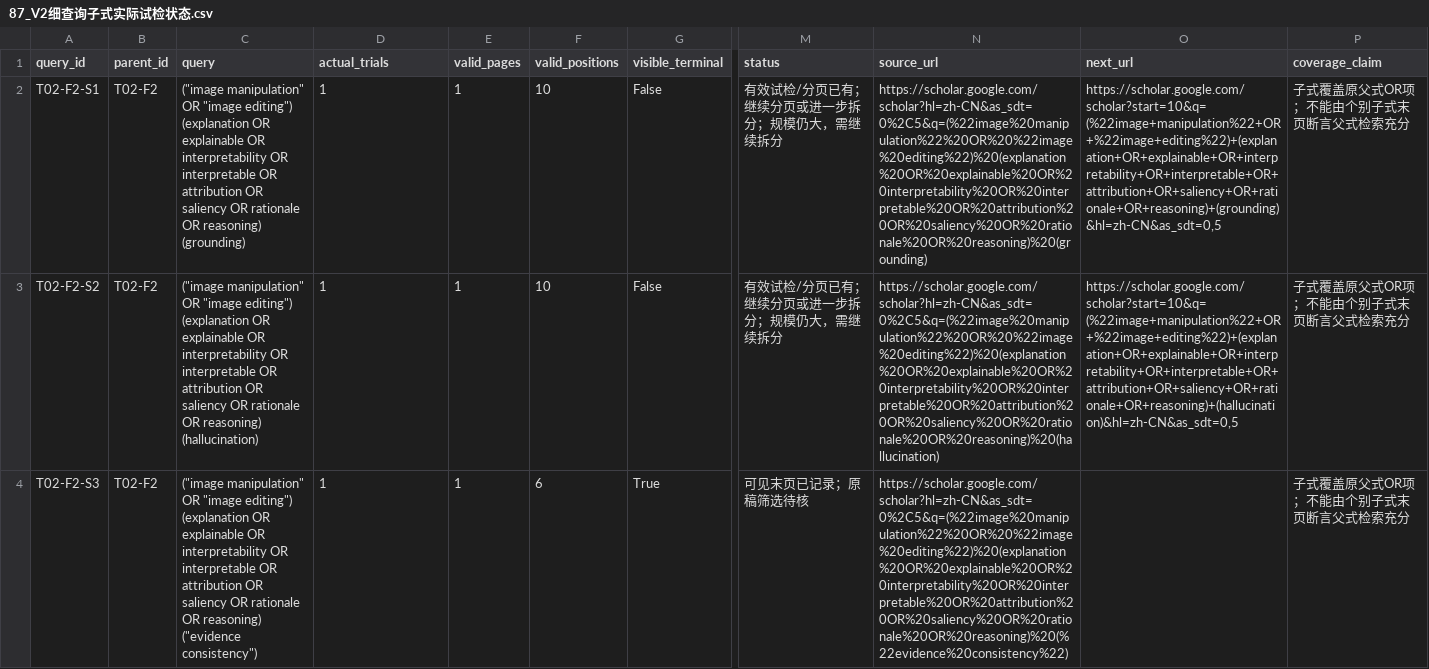
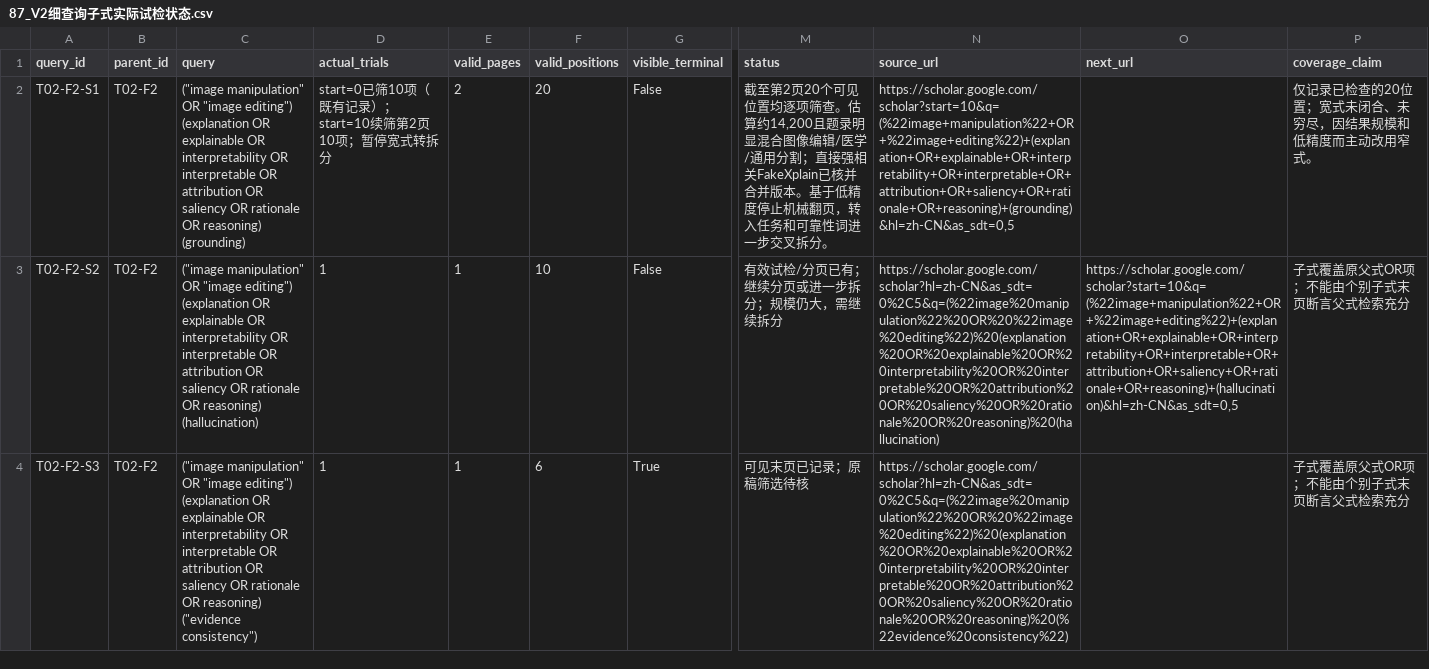
Before and after one commit to brodyZhao/my-research-project, a CSV file: outputs/图像鉴伪解释可靠性_重检_2026-10-05/87_V2细查询子式实际试检状态.csv, drawn as a sheet; only a part is shown, gaps mark what is left out; the diff names each change by its address in the sheet, - before the commit and + after, or states it on an @@ line.

Commit message:
data: screen image-grounding query page two

```diff
--- a/outputs/图像鉴伪解释可靠性_重检_2026-10-05/87_V2细查询子式实际试检状态.csv
+++ b/outputs/图像鉴伪解释可靠性_重检_2026-10-05/87_V2细查询子式实际试检状态.csv
-D2 (actual_trials): 1
+D2 (actual_trials): start=0已筛10项（既有记录）；start=10续筛第2页10项；暂停宽式转拆分
-E2 (valid_pages): 1
+E2 (valid_pages): 2
-F2 (valid_positions): 10
+F2 (valid_positions): 20
-M2 (status): 有效试检/分页已有；继续分页或进一步拆分；规模仍大，需继续拆分
+M2 (status): 截至第2页20个可见位置均逐项筛查。估算约14,200且题录明显混合图像编辑/医学/通用分割；直接强相关FakeXplain已核并合并版本。基于低精度停止机械翻页，转入任务和可靠性词进一步交叉拆分。
-N2 (source_url): https://scholar.google.com/scholar?hl=zh-CN&as_sdt=0%2C5&q=(%22image%20manipulation%22%20OR%20%22image%20editing%22)%20(explanation%20OR%20explainable%20OR%20interpretability%20OR%20interpretable%20OR%20attribution%20OR%20saliency%20OR%20rationale%20OR%20reasoning)%20(grounding)
+N2 (source_url): https://scholar.google.com/scholar?start=10&q=(%22image+manipulation%22+OR+%22image+editing%22)+(explanation+OR+explainable+OR+interpretability+OR+interpretable+OR+attribution+OR+saliency+OR+rationale+OR+reasoning)+(grounding)&hl=zh-CN&as_sdt=0,5
-O2 (next_url): https://scholar.google.com/scholar?start=10&q=(%22image+manipulation%22+OR+%22image+editing%22)+(explanation+OR+explainable+OR+interpretability+OR+interpretable+OR+attribution+OR+saliency+OR+rationale+OR+reasoning)+(grounding)&hl=zh-CN&as_sdt=0,5
+O2 (next_url): (empty)
-P2 (coverage_claim): 子式覆盖原父式OR项；不能由个别子式末页断言父式检索充分
+P2 (coverage_claim): 仅记录已检查的20位置；宽式未闭合、未穷尽，因结果规模和低精度而主动改用窄式。
```
Also changed, not shown: 5 other files.
